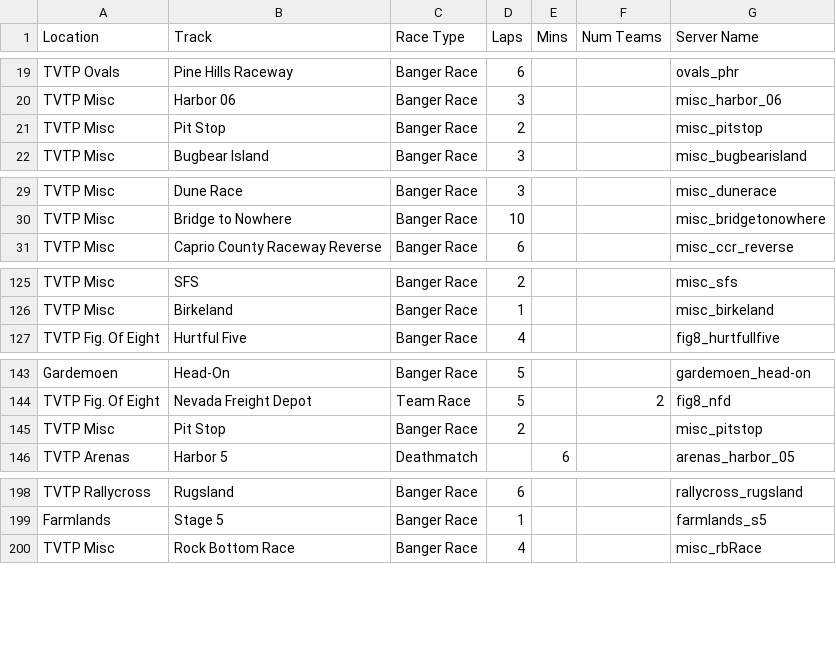
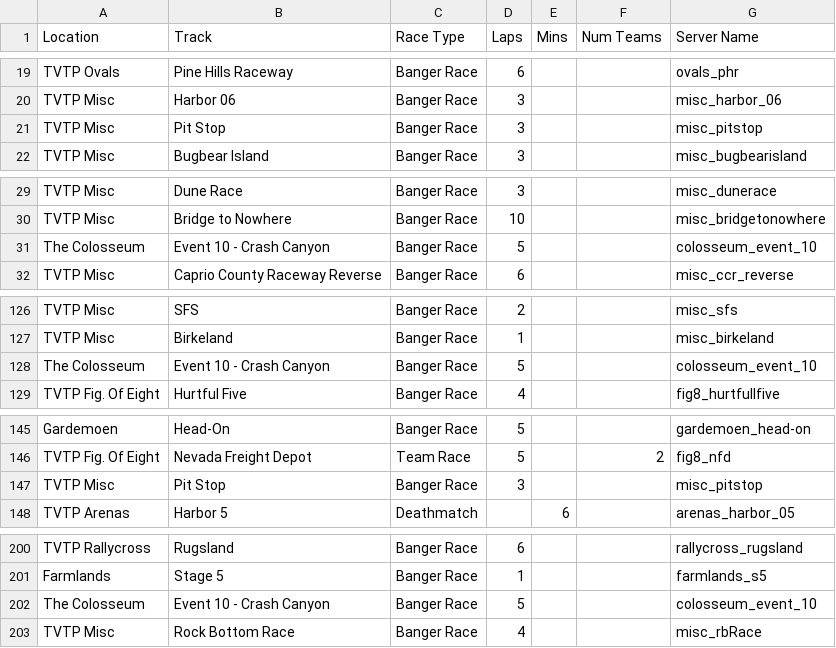
Before and after one commit to KazyManazy/WreckfestTVTPServerConfig, a CSV file: tracks.csv, drawn as a sheet; only a part is shown, gaps mark what is left out.

Commit message:
v0.8 Tweaked track rotation, 60 second timer now, adjusted server message

```diff
--- a/tracks.csv
+++ b/tracks.csv
@@ -20,3 +20,3 @@ TVTP Ovals,Pine Hills Raceway,Banger Race,6,,,ovals_phr
 TVTP Misc,Harbor 06,Banger Race,3,,,misc_harbor_06
-TVTP Misc,Pit Stop,Banger Race,2,,,misc_pitstop
+TVTP Misc,Pit Stop,Banger Race,3,,,misc_pitstop
 TVTP Misc,Bugbear Island,Banger Race,3,,,misc_bugbearisland
@@ -30,2 +30,3 @@ TVTP Misc,Dune Race,Banger Race,3,,,misc_dunerace
 TVTP Misc,Bridge to Nowhere,Banger Race,10,,,misc_bridgetonowhere
+The Colosseum,Event 10 - Crash Canyon,Banger Race,5,,,colosseum_event_10
 TVTP Misc,Caprio County Raceway Reverse,Banger Race,6,,,misc_ccr_reverse
@@ -126,2 +127,3 @@ TVTP Misc,SFS,Banger Race,2,,,misc_sfs
 TVTP Misc,Birkeland,Banger Race ,1,,,misc_birkeland
+The Colosseum,Event 10 - Crash Canyon,Banger Race,5,,,colosseum_event_10
 TVTP Fig. Of Eight,Hurtful Five,Banger Race,4,,,fig8_hurtfullfive
@@ -144,3 +146,3 @@ Gardemoen,Head-On,Banger Race,5,,,gardemoen_head-on
 TVTP Fig. Of Eight,Nevada Freight Depot,Team Race,5,,2,fig8_nfd
-TVTP Misc,Pit Stop,Banger Race,2,,,misc_pitstop
+TVTP Misc,Pit Stop,Banger Race,3,,,misc_pitstop
 TVTP Arenas,Harbor 5,Deathmatch,,6,,arenas_harbor_05
@@ -199,2 +201,3 @@ TVTP Rallycross,Rugsland,Banger Race,6,,,rallycross_rugsland
 Farmlands,Stage 5,Banger Race,1,,,farmlands_s5
+The Colosseum,Event 10 - Crash Canyon,Banger Race,5,,,colosseum_event_10
 TVTP Misc,Rock Bottom Race,Banger Race,4,,,misc_rbRace
```
Also changed, not shown: 2 other files.
